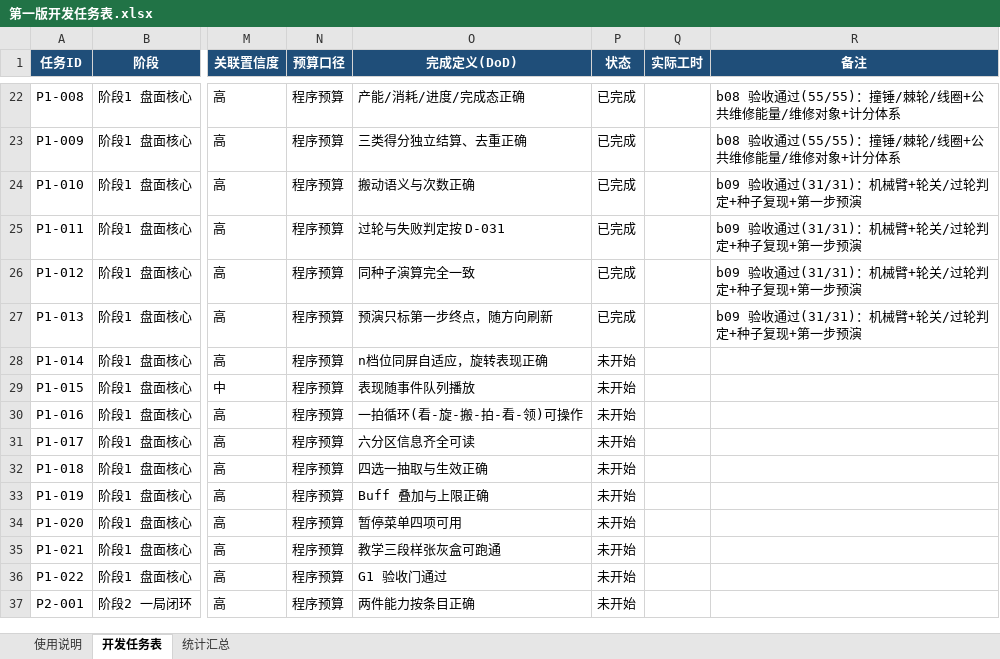
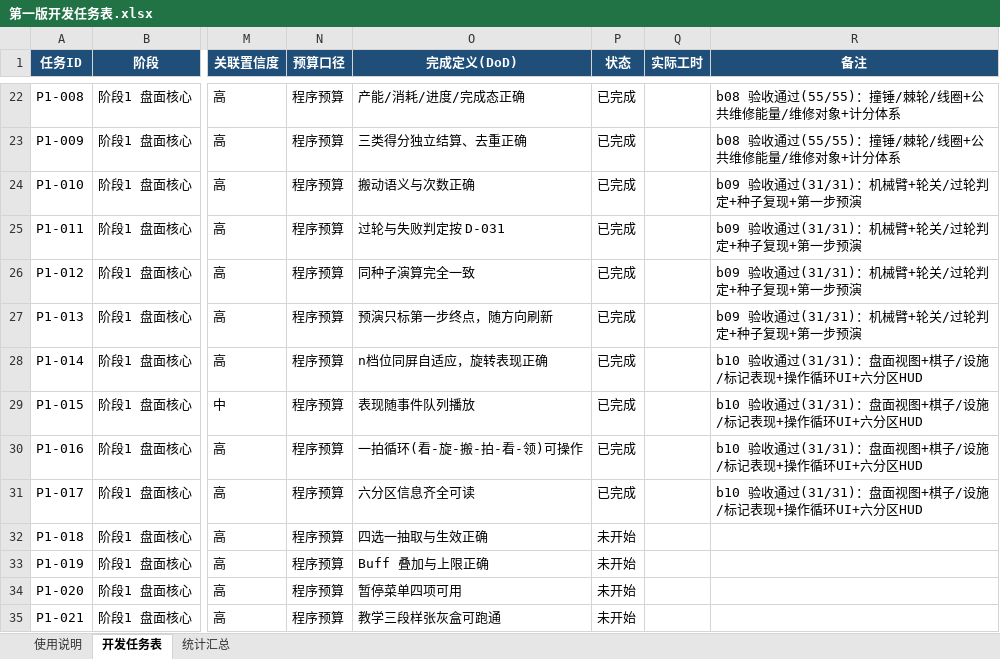
Before and after one commit to TXYzznc/Everlight-Tales, an Excel workbook: Docs/GameDesign/10-开发计划/第一版开发任务表.xlsx, sheet 开发任务表, drawn as a sheet; only a part is shown, gaps mark what is left out; the shorter side is filled out with more unchanged rows; values as stored, in another font and other column widths than the file's, no borders; the diff names each change by its address in the sheet, - before the commit and + after, or states it on an @@ line.

```diff
--- a/Docs/GameDesign/10-开发计划/第一版开发任务表.xlsx (sheet 开发任务表)
+++ b/Docs/GameDesign/10-开发计划/第一版开发任务表.xlsx (sheet 开发任务表)
-P28:P31 (状态): 未开始
+P28:P31 (状态): 已完成
-R28:R31 (备注): (empty)
+R28:R31 (备注): b10 验收通过(31/31)：盘面视图+棋子/设施/标记表现+操作循环UI+六分区HUD
```
Also changed, not shown: 2 other files.
